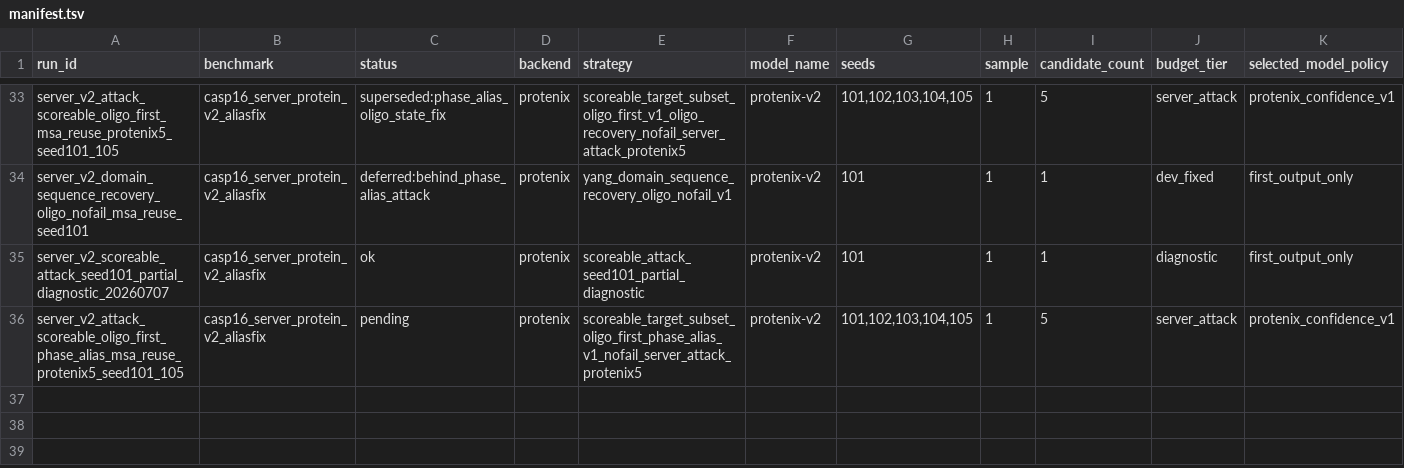
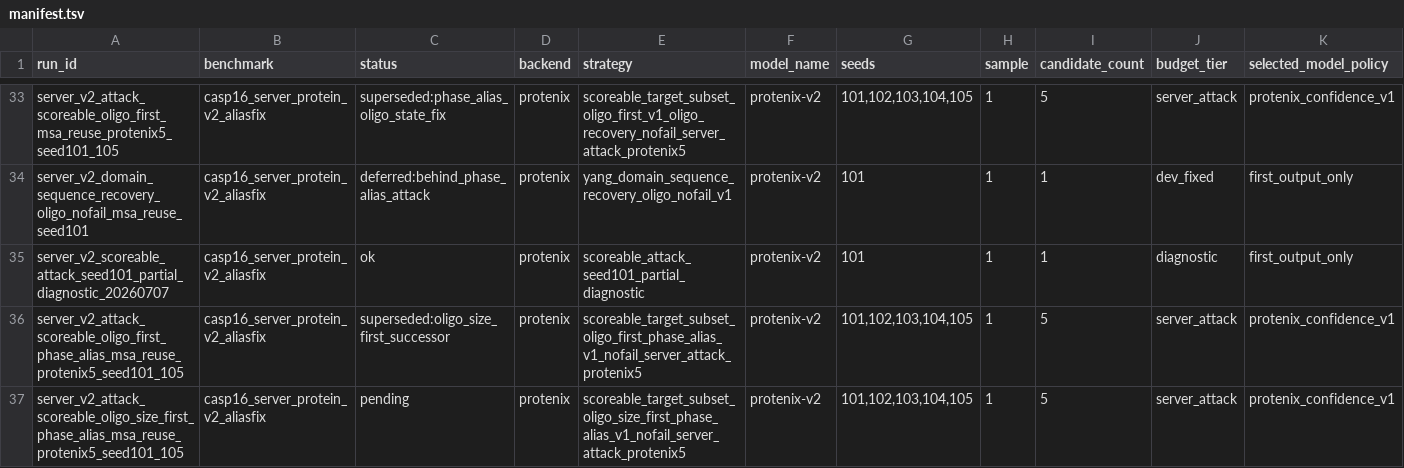
Before and after one commit to CyberDragon93/CASP-16-Autoresearch, a TSV file: runs/manifest.tsv, drawn as a sheet; only a part is shown, gaps mark what is left out; rows hold the shown columns only; the diff names each change by its address in the sheet, - before the commit and + after, or states it on an @@ line.

Commit message:
Queue size-first phase alias attack

```diff
--- a/runs/manifest.tsv
+++ b/runs/manifest.tsv
-C36 (status): pending
+C36 (status): superseded:oligo_size_first_successor
+row 37: server_v2_attack_scoreable_oligo_size_first_phase_alias_msa_reuse_protenix5_seed101_105 | casp16_server_protein_v2_aliasfix | pending | protenix | scoreable_target_subset_oligo_size_first_phase_alias_v1_nofail_server_attack_protenix5 | protenix-v2 | 101,102,103,104,105 | 1 | 5 | server_attack | protenix_confidence_v1
```
Also changed, not shown: attack_budgets/casp16_server_attack_protenix25_scoreable_nofail_shards.tsv, runs/status.tsv, 10 other files.
